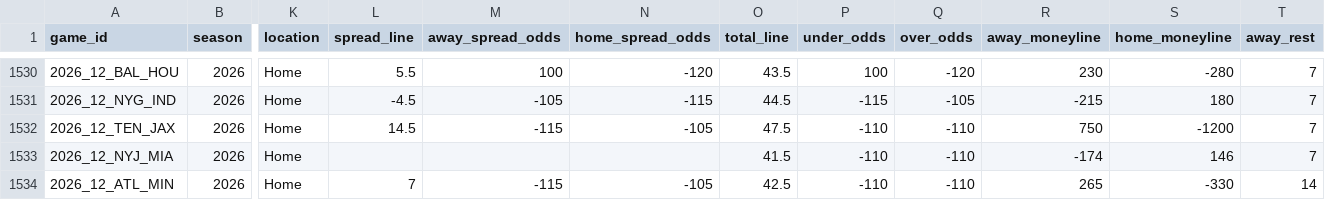
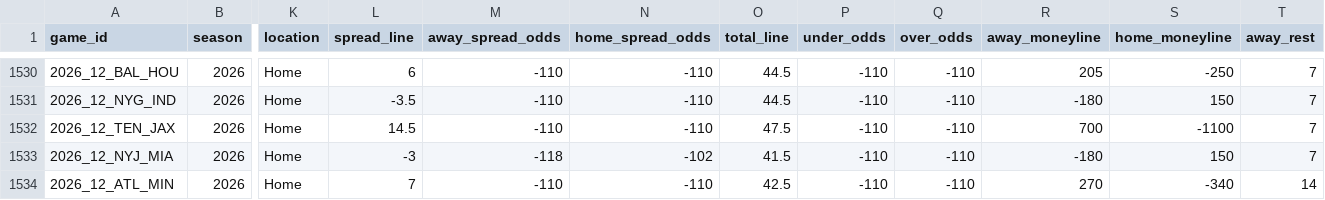
Before and after one commit to GeddyLifeson/nfl-dashboard, a CSV file: data/games.csv, drawn as a sheet; only a part is shown, gaps mark what is left out; the diff covers the shown part only; the diff names each change by its address in the sheet, - before the commit and + after, or states it on an @@ line.

```diff
--- a/data/games.csv
+++ b/data/games.csv
-L1530 (spread_line): 5.5
+L1530 (spread_line): 6
-M1530 (away_spread_odds): 100
+M1530 (away_spread_odds): -110
-N1530 (home_spread_odds): -120
+N1530 (home_spread_odds): -110
-O1530 (total_line): 43.5
+O1530 (total_line): 44.5
-P1530 (under_odds): 100
+P1530 (under_odds): -110
-Q1530 (over_odds): -120
+Q1530 (over_odds): -110
-R1530 (away_moneyline): 230
+R1530 (away_moneyline): 205
-S1530 (home_moneyline): -280
+S1530 (home_moneyline): -250
-L1531 (spread_line): -4.5
+L1531 (spread_line): -3.5
-M1531 (away_spread_odds): -105
+M1531 (away_spread_odds): -110
-N1531 (home_spread_odds): -115
+N1531 (home_spread_odds): -110
-P1531 (under_odds): -115
+P1531 (under_odds): -110
-Q1531 (over_odds): -105
+Q1531 (over_odds): -110
-R1531 (away_moneyline): -215
+R1531 (away_moneyline): -180
-S1531 (home_moneyline): 180
+S1531 (home_moneyline): 150
-M1532 (away_spread_odds): -115
+M1532 (away_spread_odds): -110
-N1532 (home_spread_odds): -105
+N1532 (home_spread_odds): -110
-R1532 (away_moneyline): 750
+R1532 (away_moneyline): 700
-S1532 (home_moneyline): -1200
+S1532 (home_moneyline): -1100
-L1533 (spread_line): (empty)
+L1533 (spread_line): -3
-M1533 (away_spread_odds): (empty)
+M1533 (away_spread_odds): -118
-N1533 (home_spread_odds): (empty)
+N1533 (home_spread_odds): -102
-R1533 (away_moneyline): -174
+R1533 (away_moneyline): -180
-S1533 (home_moneyline): 146
+S1533 (home_moneyline): 150
-M1534 (away_spread_odds): -115
+M1534 (away_spread_odds): -110
-N1534 (home_spread_odds): -105
+N1534 (home_spread_odds): -110
-R1534 (away_moneyline): 265
+R1534 (away_moneyline): 270
-S1534 (home_moneyline): -330
+S1534 (home_moneyline): -340
```
Also changed, not shown: 89 edited cells elsewhere in this file, 5 other files.
